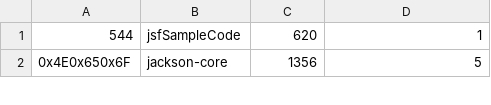
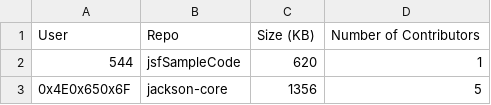
Before and after one commit to esimon324/jenkins-causal-inference-research, a CSV file: data/git_stats.csv, drawn as a sheet; only a part is shown; the diff names each change by its address in the sheet, - before the commit and + after, or states it on an @@ line.

```diff
--- a/data/git_stats.csv
+++ b/data/git_stats.csv
+row 1: User | Repo | Size (KB) | Number of Contributors
```
Also changed, not shown: 3 other files.
